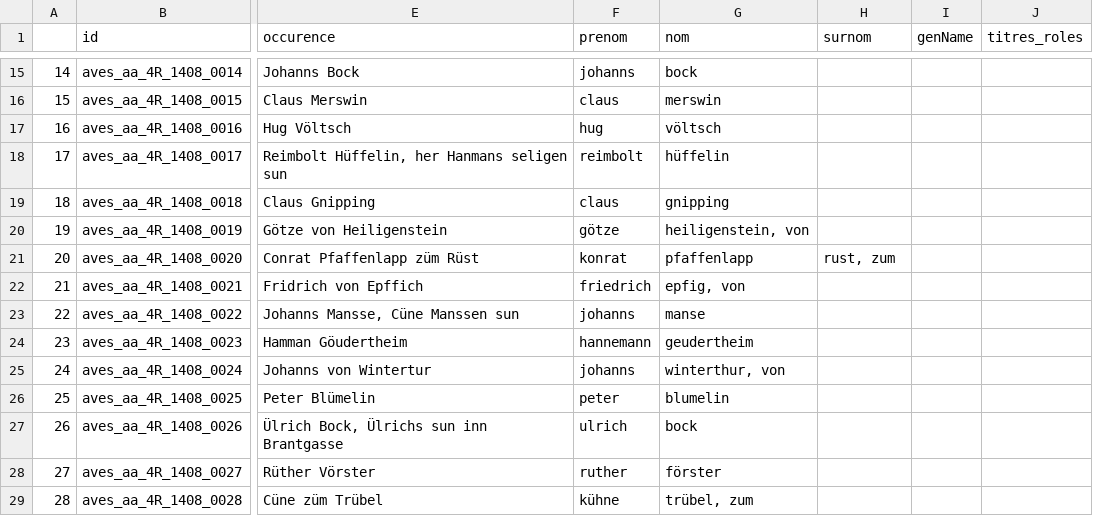
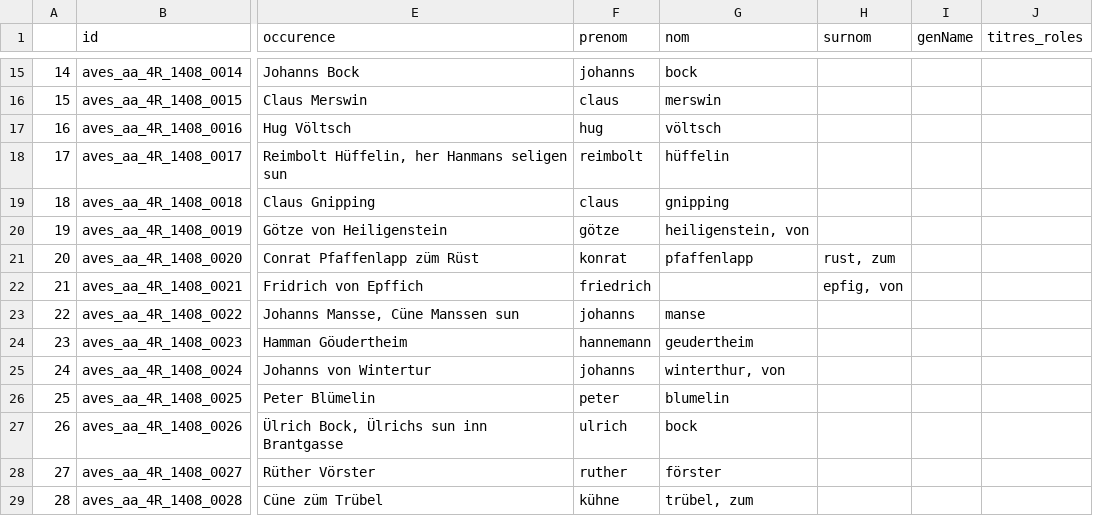
Before and after one commit to porte-g/ProjetEchevinsDeStrasbourg, a CSV file: Sources/ListesConseil/1408ListeConseil.csv, drawn as a sheet; only a part is shown, gaps mark what is left out; the diff names each change by its address in the sheet, - before the commit and + after, or states it on an @@ line.

Commit message:
nouvelle génération des listes

```diff
--- a/Sources/ListesConseil/1408ListeConseil.csv
+++ b/Sources/ListesConseil/1408ListeConseil.csv
-G22 (nom): epfig, von
+G22 (nom): (empty)
-H22 (surnom): (empty)
+H22 (surnom): epfig, von
```
Also changed, not shown: Sources/ListesConseil/1410ListeConseil.csv, Sources/ListesConseil/1416ListeConseil.csv, 4 other files.
